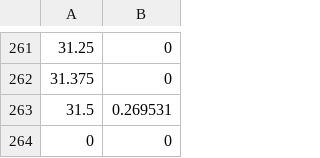
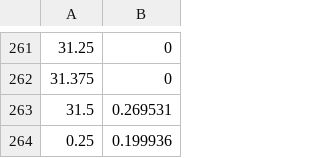
Before and after one commit to bcollist/LidarMCplusplus, a CSV file: LidarMC.csv, drawn as a sheet; only a part is shown, gaps mark what is left out; removed rows and columns are numbered as before the commit, all else as after; the diff names each change by its address in the sheet, - before the commit and + after, or states it on an @@ line.

```diff
--- a/LidarMC.csv
+++ b/LidarMC.csv
-row 264: 0 | 0
+row 264: 0.25 | 0.199936
```
Also changed, not shown: 3 other files.
